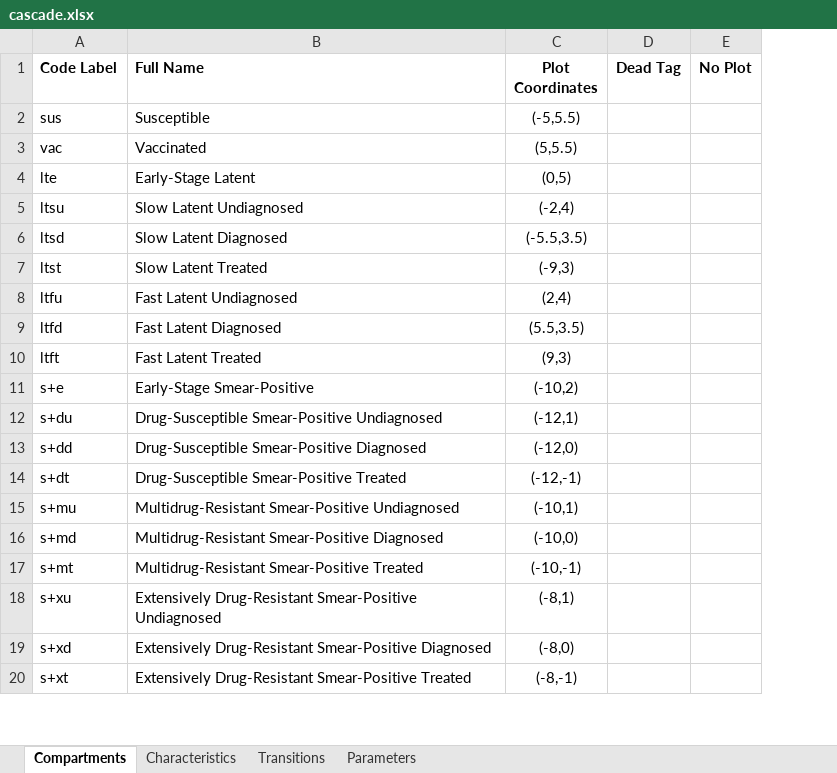
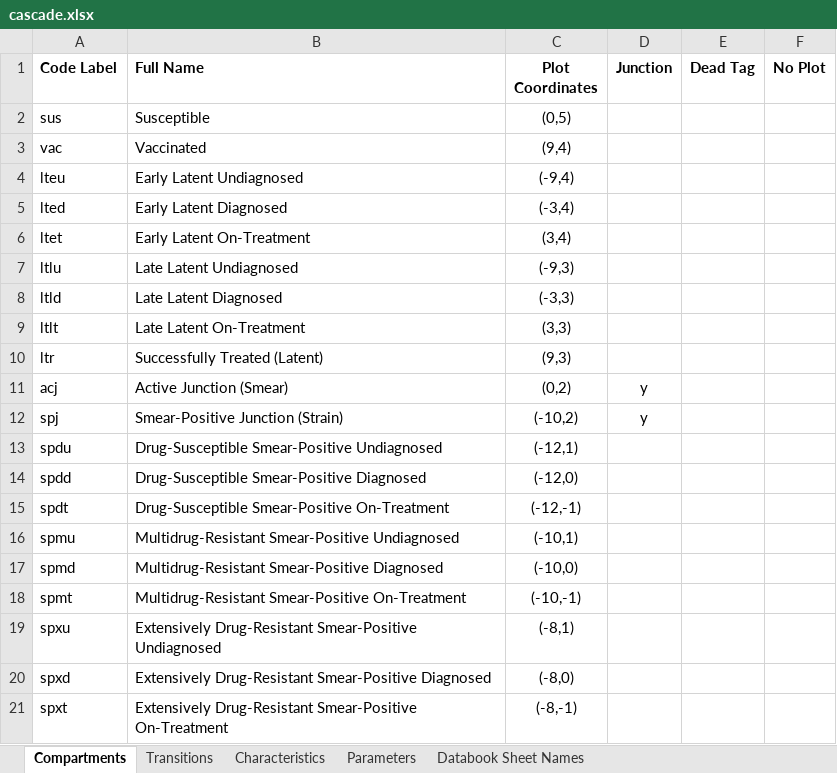
Before and after one commit to optimamodel/optima-tb, an Excel workbook: data/cascade.xlsx, sheet Compartments, drawn as a sheet; only a part is shown; values as stored, in another font and other column widths than the file's, no borders; removed rows and columns are numbered as before the commit, all else as after; the diff covers the shown part only; the diff names each change by its address in the sheet, - before the commit and + after, or states it on an @@ line.

```diff
--- a/data/cascade.xlsx (sheet Compartments)
+++ b/data/cascade.xlsx (sheet Compartments)
+sheet tab: Databook Sheet Names
@@ sheet tab order changed: Compartments | Transitions | Characteristics | Parameters | Databook Sheet Names @@
+column D (Junction), empty
-C2 (Plot Coordinates): (-5,5.5)
+C2 (Plot Coordinates): (0,5)
-C3 (Plot Coordinates): (5,5.5)
+C3 (Plot Coordinates): (9,4)
-row 4: lte | Early-Stage Latent | (0,5)
-row 5: ltsu | Slow Latent Undiagnosed | (-2,4)
-row 6: ltsd | Slow Latent Diagnosed | (-5.5,3.5)
-row 7: ltst | Slow Latent Treated | (-9,3)
-row 8: ltfu | Fast Latent Undiagnosed | (2,4)
-row 9: ltfd | Fast Latent Diagnosed | (5.5,3.5)
+row 4: lteu | Early Latent Undiagnosed | (-9,4)
+row 5: lted | Early Latent Diagnosed | (-3,4)
+row 6: ltet | Early Latent On-Treatment | (3,4)
+row 7: ltlu | Late Latent Undiagnosed | (-9,3)
+row 8: ltld | Late Latent Diagnosed | (-3,3)
+row 9: ltlt | Late Latent On-Treatment | (3,3)
-A10 (Code Label): ltft
+A10 (Code Label): ltr
-B10 (Full Name): Fast Latent Treated
+B10 (Full Name): Successfully Treated (Latent)
-row 11: s+e | Early-Stage Smear-Positive | (-10,2)
+row 11: acj | Active Junction (Smear) | (0,2) | y
+row 12: spj | Smear-Positive Junction (Strain) | (-10,2) | y
-A13 (Code Label): s+du
+A13 (Code Label): spdu
-A14 (Code Label): s+dd
+A14 (Code Label): spdd
-A15 (Code Label): s+dt
+A15 (Code Label): spdt
-B15 (Full Name): Drug-Susceptible Smear-Positive Treated
+B15 (Full Name): Drug-Susceptible Smear-Positive On-Treatment
-A16 (Code Label): s+mu
+A16 (Code Label): spmu
-A17 (Code Label): s+md
+A17 (Code Label): spmd
-A18 (Code Label): s+mt
+A18 (Code Label): spmt
-B18 (Full Name): Multidrug-Resistant Smear-Positive Treated
+B18 (Full Name): Multidrug-Resistant Smear-Positive On-Treatment
-A19 (Code Label): s+xu
+A19 (Code Label): spxu
-A20 (Code Label): s+xd
+A20 (Code Label): spxd
-A21 (Code Label): s+xt
+A21 (Code Label): spxt
-B21 (Full Name): …Drug-Resistant Smear-Positive Treated
+B21 (Full Name): …Drug-Resistant Smear-Positive On-Treatment
```
Also changed, not shown: 2 added rows, 2 removed rows and 12 edited cells elsewhere in this sheet, sheet Parameters, sheet Characteristics, sheet Transitions, data/cascade-simple.xlsx, 17 other files.
